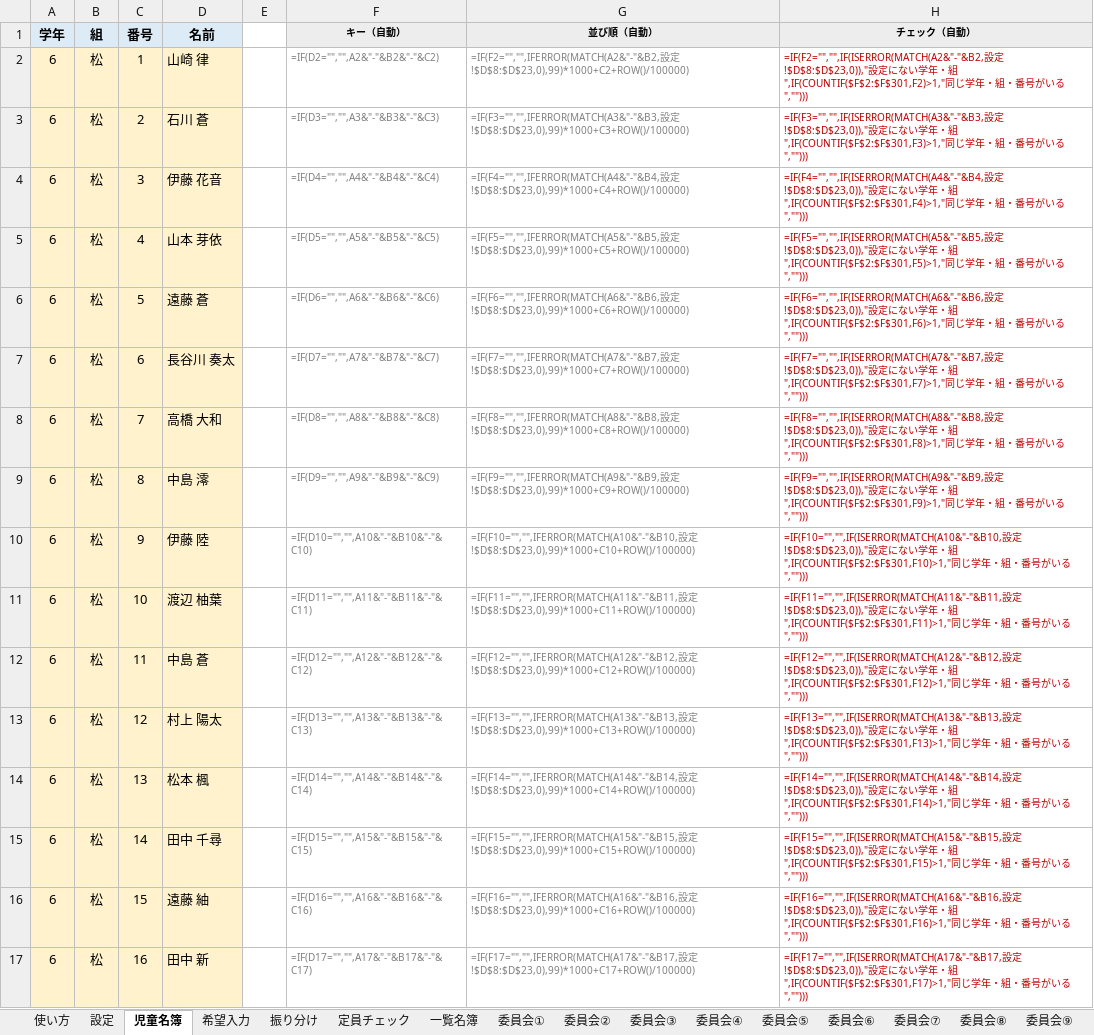
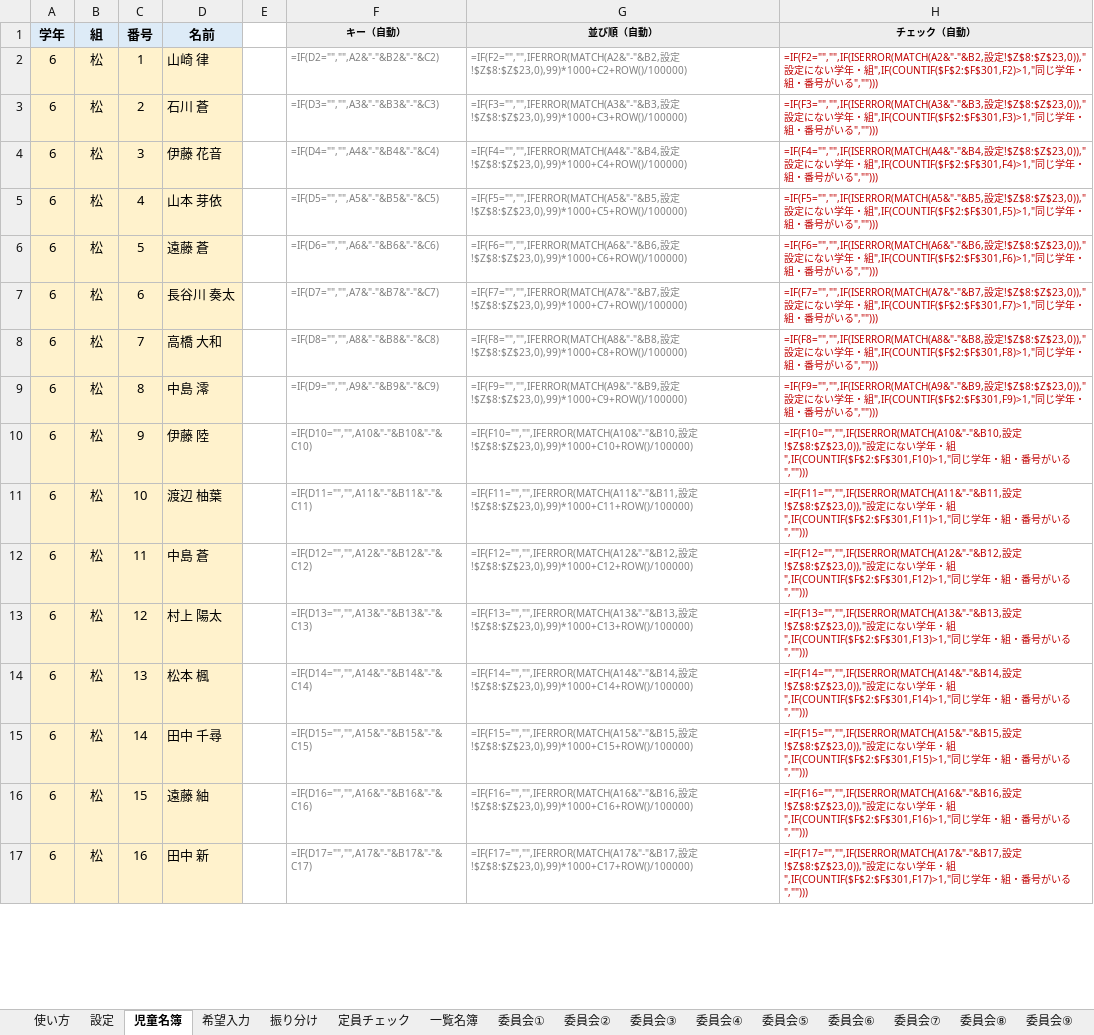
Before and after one commit to chumbasan-glitch/main, an Excel workbook: 委員会名簿/委員会名簿作成ツール（テストデータ入り）.xlsx, sheet 児童名簿, drawn as a sheet; only a part is shown; values as stored, in another font and other column widths than the file's, no borders; formulas without a stored value are shown as written; conditional formats not drawn; the diff covers the shown part only; the diff names each change by its address in the sheet, - before the commit and + after, or states it on an @@ line.

```diff
--- a/委員会名簿/委員会名簿作成ツール（テストデータ入り）.xlsx (sheet 児童名簿)
+++ b/委員会名簿/委員会名簿作成ツール（テストデータ入り）.xlsx (sheet 児童名簿)
-G2 (並び順（自動）): …設定!$D$8:$D$23,0),99)*1000+C2+ROW()/100000)
+G2 (並び順（自動）): …設定!$Z$8:$Z$23,0),99)*1000+C2+ROW()/100000)
-H2 (チェック（自動）): …設定!$D$8:$D$23,0)),"設定…
+H2 (チェック（自動）): …設定!$Z$8:$Z$23,0)),"設定…
-G3 (並び順（自動）): …設定!$D$8:$D$23,0),99)*1000+C3+ROW()/100000)
+G3 (並び順（自動）): …設定!$Z$8:$Z$23,0),99)*1000+C3+ROW()/100000)
-H3 (チェック（自動）): …設定!$D$8:$D$23,0)),"設定…
+H3 (チェック（自動）): …設定!$Z$8:$Z$23,0)),"設定…
-G4 (並び順（自動）): …設定!$D$8:$D$23,0),99)*1000+C4+ROW()/100000)
+G4 (並び順（自動）): …設定!$Z$8:$Z$23,0),99)*1000+C4+ROW()/100000)
-H4 (チェック（自動）): …設定!$D$8:$D$23,0)),"設定…
+H4 (チェック（自動）): …設定!$Z$8:$Z$23,0)),"設定…
-G5 (並び順（自動）): …設定!$D$8:$D$23,0),99)*1000+C5+ROW()/100000)
+G5 (並び順（自動）): …設定!$Z$8:$Z$23,0),99)*1000+C5+ROW()/100000)
-H5 (チェック（自動）): …設定!$D$8:$D$23,0)),"設定…
+H5 (チェック（自動）): …設定!$Z$8:$Z$23,0)),"設定…
-G6 (並び順（自動）): …設定!$D$8:$D$23,0),99)*1000+C6+ROW()/100000)
+G6 (並び順（自動）): …設定!$Z$8:$Z$23,0),99)*1000+C6+ROW()/100000)
-H6 (チェック（自動）): …設定!$D$8:$D$23,0)),"設定…
+H6 (チェック（自動）): …設定!$Z$8:$Z$23,0)),"設定…
-G7 (並び順（自動）): …設定!$D$8:$D$23,0),99)*1000+C7+ROW()/100000)
+G7 (並び順（自動）): …設定!$Z$8:$Z$23,0),99)*1000+C7+ROW()/100000)
-H7 (チェック（自動）): …設定!$D$8:$D$23,0)),"設定…
+H7 (チェック（自動）): …設定!$Z$8:$Z$23,0)),"設定…
-G8 (並び順（自動）): …設定!$D$8:$D$23,0),99)*1000+C8+ROW()/100000)
+G8 (並び順（自動）): …設定!$Z$8:$Z$23,0),99)*1000+C8+ROW()/100000)
-H8 (チェック（自動）): …設定!$D$8:$D$23,0)),"設定…
+H8 (チェック（自動）): …設定!$Z$8:$Z$23,0)),"設定…
-G9 (並び順（自動）): …設定!$D$8:$D$23,0),99)*1000+C9+ROW()/100000)
+G9 (並び順（自動）): …設定!$Z$8:$Z$23,0),99)*1000+C9+ROW()/100000)
-H9 (チェック（自動）): …設定!$D$8:$D$23,0)),"設定…
+H9 (チェック（自動）): …設定!$Z$8:$Z$23,0)),"設定…
-G10 (並び順（自動）): …設定!$D$8:$D$23,0),99)*1000+C10+ROW()/100000)
+G10 (並び順（自動）): …設定!$Z$8:$Z$23,0),99)*1000+C10+ROW()/100000)
-H10 (チェック（自動）): …設定!$D$8:$D$23,0)),"設定…
+H10 (チェック（自動）): …設定!$Z$8:$Z$23,0)),"設定…
-G11 (並び順（自動）): …設定!$D$8:$D$23,0),99)*1000+C11+ROW()/100000)
+G11 (並び順（自動）): …設定!$Z$8:$Z$23,0),99)*1000+C11+ROW()/100000)
-H11 (チェック（自動）): …設定!$D$8:$D$23,0)),"設定…
+H11 (チェック（自動）): …設定!$Z$8:$Z$23,0)),"設定…
-G12 (並び順（自動）): …設定!$D$8:$D$23,0),99)*1000+C12+ROW()/100000)
+G12 (並び順（自動）): …設定!$Z$8:$Z$23,0),99)*1000+C12+ROW()/100000)
-H12 (チェック（自動）): …設定!$D$8:$D$23,0)),"設定…
+H12 (チェック（自動）): …設定!$Z$8:$Z$23,0)),"設定…
-G13 (並び順（自動）): …設定!$D$8:$D$23,0),99)*1000+C13+ROW()/100000)
+G13 (並び順（自動）): …設定!$Z$8:$Z$23,0),99)*1000+C13+ROW()/100000)
-H13 (チェック（自動）): …設定!$D$8:$D$23,0)),"設定…
+H13 (チェック（自動）): …設定!$Z$8:$Z$23,0)),"設定…
-G14 (並び順（自動）): …設定!$D$8:$D$23,0),99)*1000+C14+ROW()/100000)
+G14 (並び順（自動）): …設定!$Z$8:$Z$23,0),99)*1000+C14+ROW()/100000)
-H14 (チェック（自動）): …設定!$D$8:$D$23,0)),"設定…
+H14 (チェック（自動）): …設定!$Z$8:$Z$23,0)),"設定…
-G15 (並び順（自動）): …設定!$D$8:$D$23,0),99)*1000+C15+ROW()/100000)
+G15 (並び順（自動）): …設定!$Z$8:$Z$23,0),99)*1000+C15+ROW()/100000)
-H15 (チェック（自動）): …設定!$D$8:$D$23,0)),"設定…
+H15 (チェック（自動）): …設定!$Z$8:$Z$23,0)),"設定…
-G16 (並び順（自動）): …設定!$D$8:$D$23,0),99)*1000+C16+ROW()/100000)
+G16 (並び順（自動）): …設定!$Z$8:$Z$23,0),99)*1000+C16+ROW()/100000)
-H16 (チェック（自動）): …設定!$D$8:$D$23,0)),"設定…
+H16 (チェック（自動）): …設定!$Z$8:$Z$23,0)),"設定…
-G17 (並び順（自動）): …設定!$D$8:$D$23,0),99)*1000+C17+ROW()/100000)
+G17 (並び順（自動）): …設定!$Z$8:$Z$23,0),99)*1000+C17+ROW()/100000)
-H17 (チェック（自動）): …設定!$D$8:$D$23,0)),"設定…
+H17 (チェック（自動）): …設定!$Z$8:$Z$23,0)),"設定…
```
Also changed, not shown: 568 edited cells elsewhere in this sheet, sheet 設定, クラブ名簿/クラブ名簿作成ツール（テストデータ入り）.xlsx, 2 other files.
